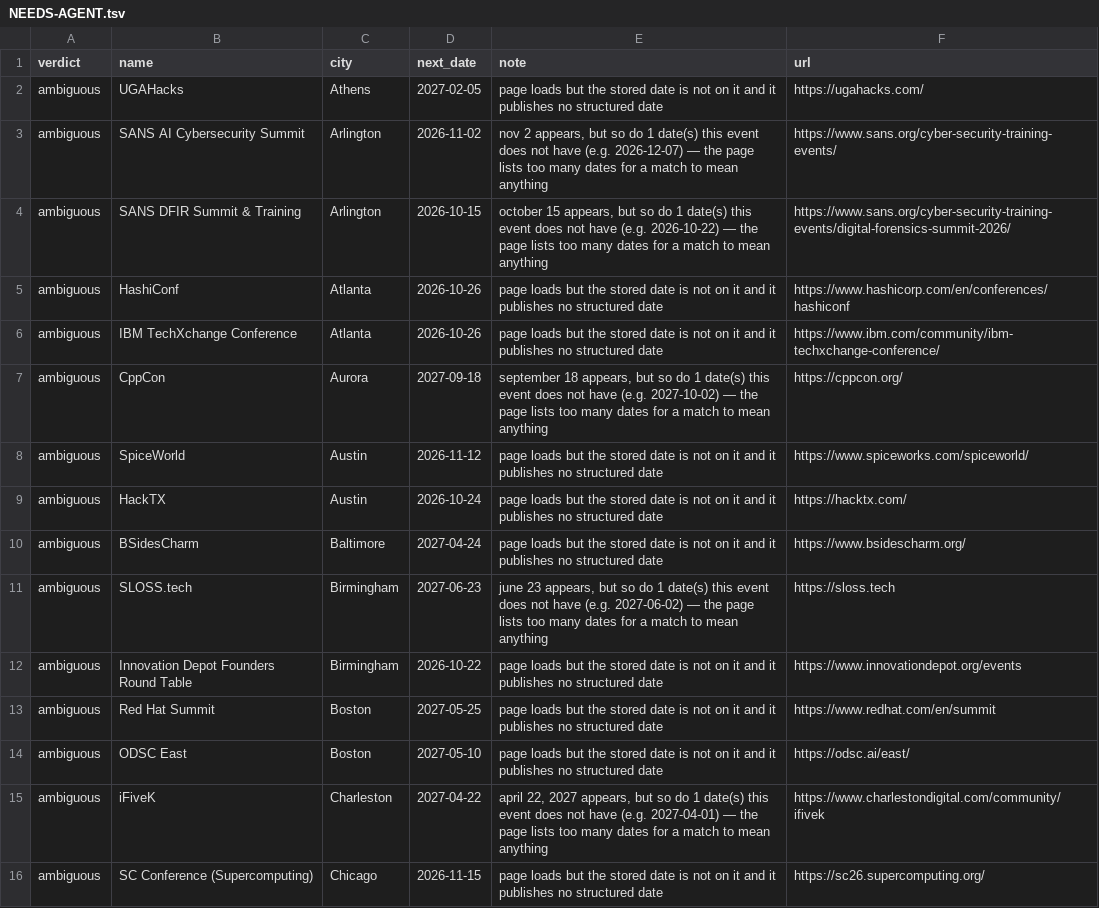
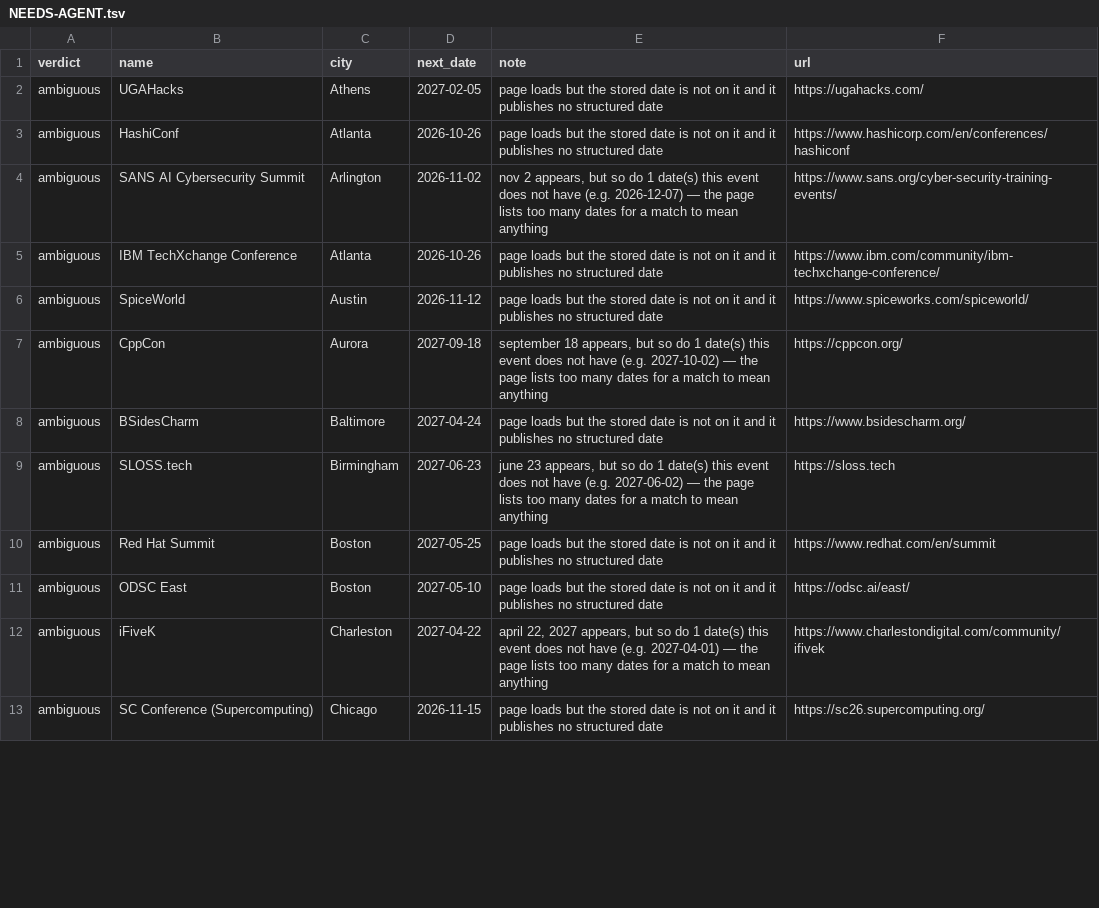
Before and after one commit to Burhan3737/connectWithTechies, a TSV file: data/review/NEEDS-AGENT.tsv, drawn as a sheet; only a part is shown; the diff covers the shown part only.

Commit message:
Refresh the event data (oct25): feed, weekly discovery, 40 organisers retired
12,192 events across 973 cities, up from 9,431 across 852. The first
feed run since Oct 16 and the first discovery since Oct 8: Meetup and
Eventbrite city searches registered 256 organisers.

40 are retired in sources-oct26-discovery-review.json. 28 are hobby
clubs (bowling, curling, latte art, a dumpling club) hosting one
templated network of AI-income seminars ("AI Store on Autopilot",
"Ebooks with AI Fast") across 14 cities, which passed the gate on the
word AI; 12 are real-estate investor groups, a mortgage broker, a crypto
training firm, a yoga centre and the like.

One source failed (an unreadable Eventbrite organiser). Counts fell
5-20% on every source, the tech-only datasets included, so fewer events
listed rather than a partial read.

The accent search test searched one accented word, which in the larger
dataset matched more events than the list renders; it searches the
whole name now.

```diff
--- a/data/review/NEEDS-AGENT.tsv
+++ b/data/review/NEEDS-AGENT.tsv
@@ -2,12 +2,9 @@ verdict	name	city	next_date	note	url
 ambiguous	UGAHacks	Athens	2027-02-05	page loads but the stored date is not on it and it publishes no structured date	https://ugahacks.com/
+ambiguous	HashiConf	Atlanta	2026-10-26	page loads but the stored date is not on it and it publishes no structured date	https://www.hashicorp.com/en/conferences/hashiconf
 ambiguous	SANS AI Cybersecurity Summit	Arlington	2026-11-02	"nov 2" appears, but so do 1 date(s) this event does not have (e.g. 2026-12-07) — the page lists too many dates for a match to mean anything	https://www.sans.org/cyber-security-training-events/
-ambiguous	SANS DFIR Summit & Training	Arlington	2026-10-15	"october 15" appears, but so do 1 date(s) this event does not have (e.g. 2026-10-22) — the page lists too many dates for a match to mean anything	https://www.sans.org/cyber-security-training-events/digital-forensics-summit-2026/
-ambiguous	HashiConf	Atlanta	2026-10-26	page loads but the stored date is not on it and it publishes no structured date	https://www.hashicorp.com/en/conferences/hashiconf
 ambiguous	IBM TechXchange Conference	Atlanta	2026-10-26	page loads but the stored date is not on it and it publishes no structured date	https://www.ibm.com/community/ibm-techxchange-conference/
+ambiguous	SpiceWorld	Austin	2026-11-12	page loads but the stored date is not on it and it publishes no structured date	https://www.spiceworks.com/spiceworld/
 ambiguous	CppCon	Aurora	2027-09-18	"september 18" appears, but so do 1 date(s) this event does not have (e.g. 2027-10-02) — the page lists too many dates for a match to mean anything	https://cppcon.org/
-ambiguous	SpiceWorld	Austin	2026-11-12	page loads but the stored date is not on it and it publishes no structured date	https://www.spiceworks.com/spiceworld/
-ambiguous	HackTX	Austin	2026-10-24	page loads but the stored date is not on it and it publishes no structured date	https://hacktx.com/
 ambiguous	BSidesCharm	Baltimore	2027-04-24	page loads but the stored date is not on it and it publishes no structured date	https://www.bsidescharm.org/
 ambiguous	SLOSS.tech	Birmingham	2027-06-23	"june 23" appears, but so do 1 date(s) this event does not have (e.g. 2027-06-02) — the page lists too many dates for a match to mean anything	https://sloss.tech
-ambiguous	Innovation Depot Founders Round Table	Birmingham	2026-10-22	page loads but the stored date is not on it and it publishes no structured date	https://www.innovationdepot.org/events
 ambiguous	Red Hat Summit	Boston	2027-05-25	page loads but the stored date is not on it and it publishes no structured date	https://www.redhat.com/en/summit
```
Also changed, not shown: 4 added rows, 14 removed rows, 7 moved rows and 6 edited cells elsewhere in this file, 8 other files.
